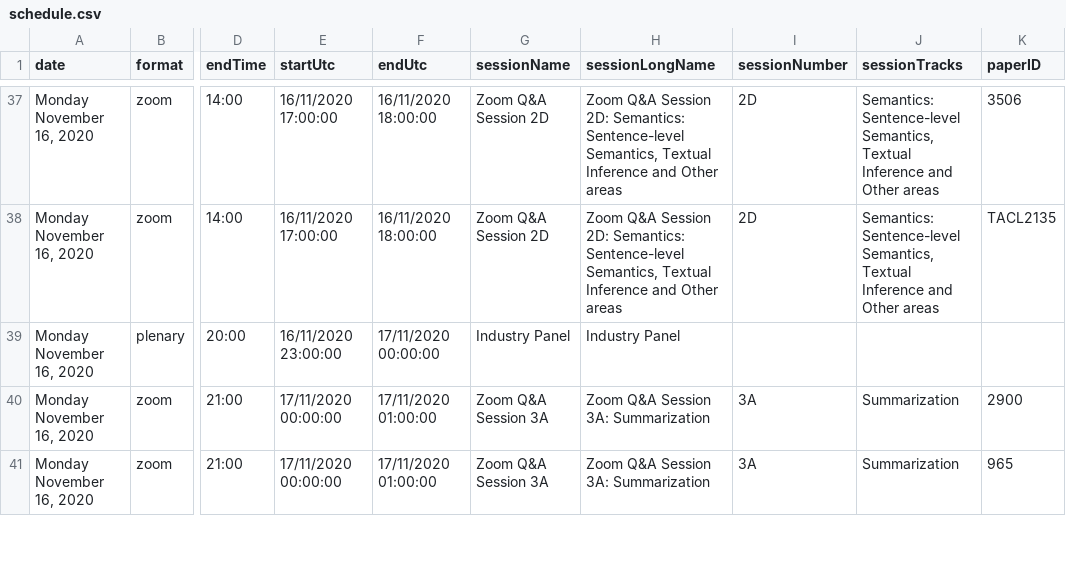
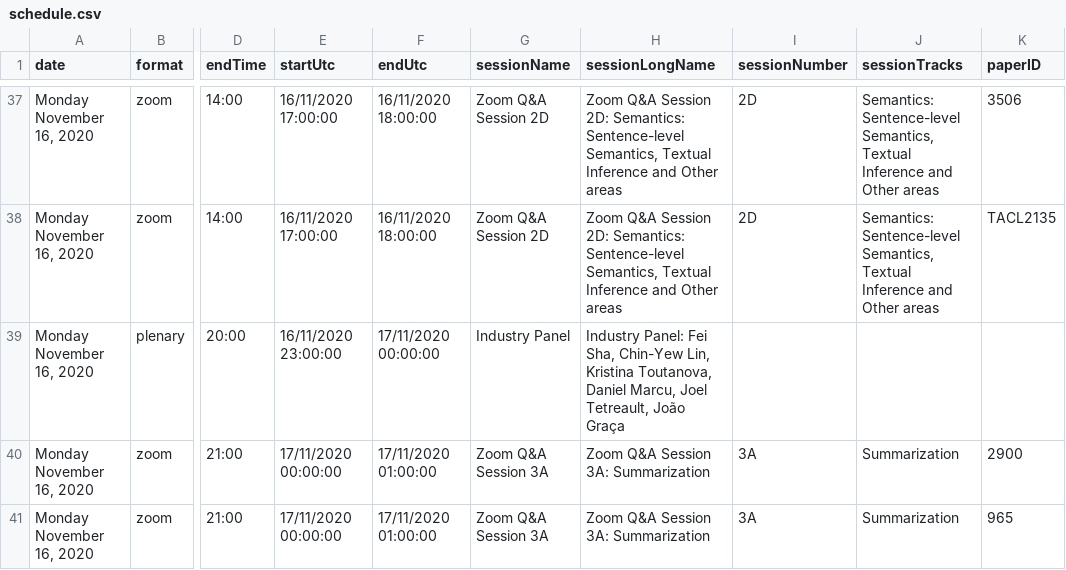
Before and after one commit to emnlp2020/emnlp2020-website, a CSV file: src/data/schedule.csv, drawn as a sheet; only a part is shown, gaps mark what is left out; the diff covers the shown part only; the diff names each change by its address in the sheet, - before the commit and + after, or states it on an @@ line.

Commit message:
updated schedule and removed a withdrawn paper

```diff
--- a/src/data/schedule.csv
+++ b/src/data/schedule.csv
-H39 (sessionLongName): Industry Panel
+H39 (sessionLongName): Industry Panel: Fei Sha, Chin-Yew Lin, Kristina Toutanova, Daniel Marcu, Joel Tetreault, João Graça
```
Also changed, not shown: 1 removed row and 1 edited cell elsewhere in this file, 1 other file.
